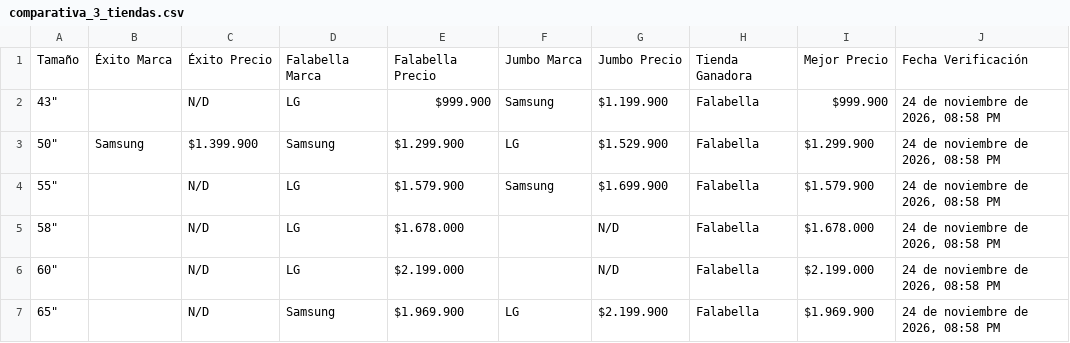
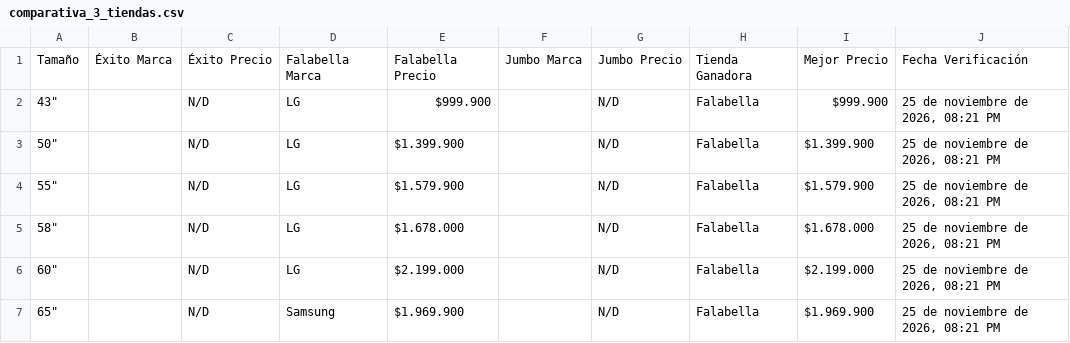
Before and after one commit to SamuelCamacho2008/portafolio-samuel-camacho, a CSV file: proyectos/tv-scraper/comparativa_3_tiendas.csv, drawn as a sheet.

```diff
--- a/proyectos/tv-scraper/comparativa_3_tiendas.csv
+++ b/proyectos/tv-scraper/comparativa_3_tiendas.csv
@@ -1,7 +1,7 @@
 Tamaño,Éxito Marca,Éxito Precio,Falabella Marca,Falabella Precio,Jumbo Marca,Jumbo Precio,Tienda Ganadora,Mejor Precio,Fecha Verificación
-"43""",,N/D,LG,$999.900,Samsung,$1.199.900,Falabella,$999.900,"24 de noviembre de 2026, 08:58 PM"
-"50""",Samsung,$1.399.900,Samsung,$1.299.900,LG,$1.529.900,Falabella,$1.299.900,"24 de noviembre de 2026, 08:58 PM"
-"55""",,N/D,LG,$1.579.900,Samsung,$1.699.900,Falabella,$1.579.900,"24 de noviembre de 2026, 08:58 PM"
-"58""",,N/D,LG,$1.678.000,,N/D,Falabella,$1.678.000,"24 de noviembre de 2026, 08:58 PM"
-"60""",,N/D,LG,$2.199.000,,N/D,Falabella,$2.199.000,"24 de noviembre de 2026, 08:58 PM"
-"65""",,N/D,Samsung,$1.969.900,LG,$2.199.900,Falabella,$1.969.900,"24 de noviembre de 2026, 08:58 PM"
+"43""",,N/D,LG,$999.900,,N/D,Falabella,$999.900,"25 de noviembre de 2026, 08:21 PM"
+"50""",,N/D,LG,$1.399.900,,N/D,Falabella,$1.399.900,"25 de noviembre de 2026, 08:21 PM"
+"55""",,N/D,LG,$1.579.900,,N/D,Falabella,$1.579.900,"25 de noviembre de 2026, 08:21 PM"
+"58""",,N/D,LG,$1.678.000,,N/D,Falabella,$1.678.000,"25 de noviembre de 2026, 08:21 PM"
+"60""",,N/D,LG,$2.199.000,,N/D,Falabella,$2.199.000,"25 de noviembre de 2026, 08:21 PM"
+"65""",,N/D,Samsung,$1.969.900,,N/D,Falabella,$1.969.900,"25 de noviembre de 2026, 08:21 PM"
```
Also changed, not shown: proyectos/tv-scraper/comparativa_3_marcas.csv, proyectos/tv-scraper/top10_3tiendas_3marcas.csv, 5 other files.
